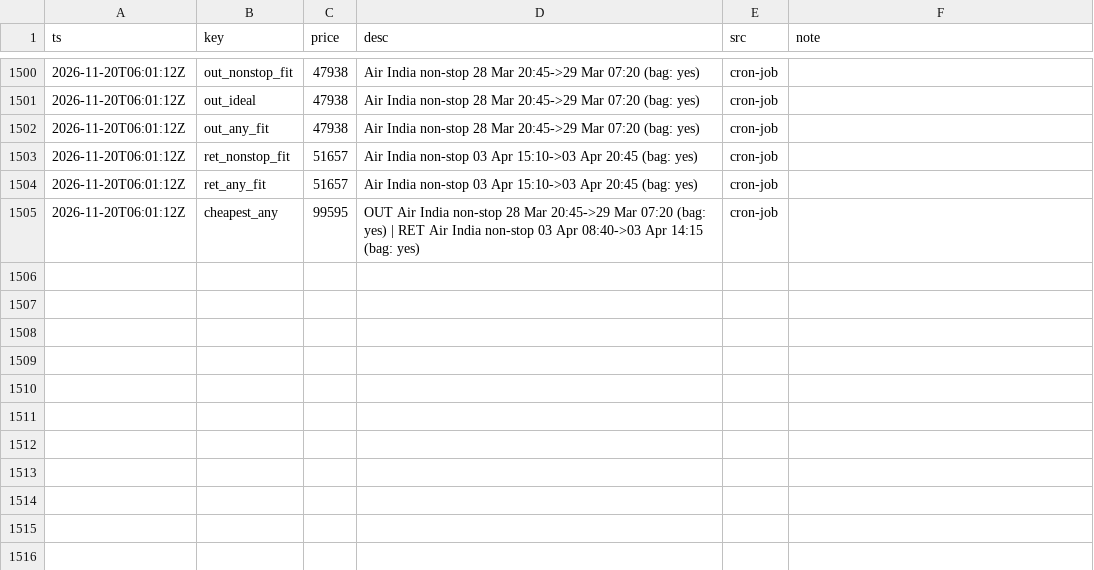
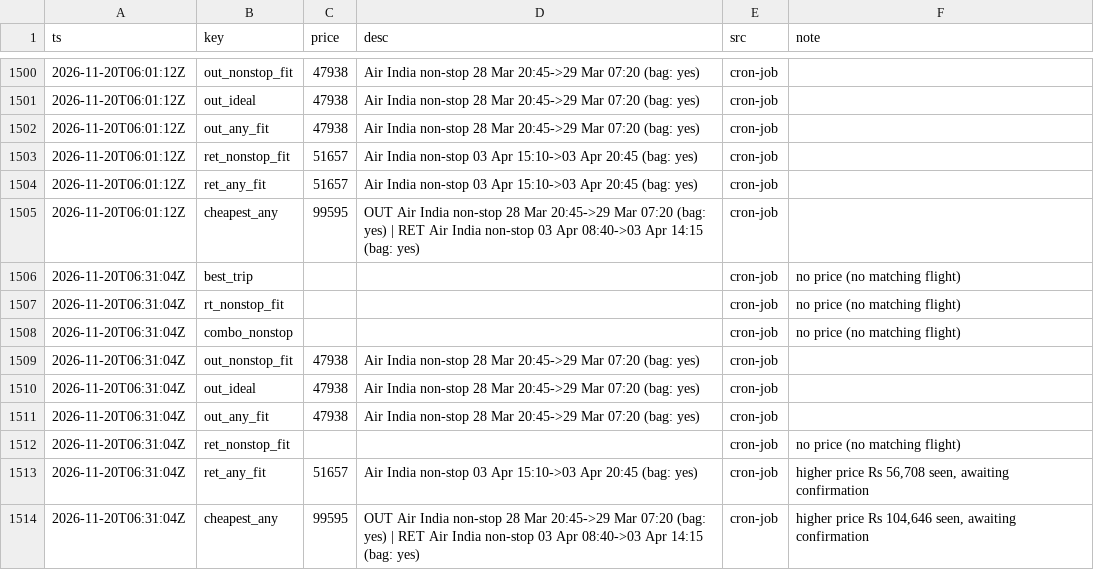
Before and after one commit to CrytecFusion101/flight-price-tracker, a CSV file: data/series.csv, drawn as a sheet; only a part is shown, gaps mark what is left out; the diff names each change by its address in the sheet, - before the commit and + after, or states it on an @@ line.

```diff
--- a/data/series.csv
+++ b/data/series.csv
+row 1506: 2026-11-20T06:31:04Z | best_trip |  |  | cron-job | no price (no matching flight)
+row 1507: 2026-11-20T06:31:04Z | rt_nonstop_fit |  |  | cron-job | no price (no matching flight)
+row 1508: 2026-11-20T06:31:04Z | combo_nonstop |  |  | cron-job | no price (no matching flight)
+row 1509: 2026-11-20T06:31:04Z | out_nonstop_fit | 47938 | Air India non-stop 28 Mar 20:45->29 Mar 07:20 (bag: yes) | cron-job
+row 1510: 2026-11-20T06:31:04Z | out_ideal | 47938 | Air India non-stop 28 Mar 20:45->29 Mar 07:20 (bag: yes) | cron-job
+row 1511: 2026-11-20T06:31:04Z | out_any_fit | 47938 | Air India non-stop 28 Mar 20:45->29 Mar 07:20 (bag: yes) | cron-job
+row 1512: 2026-11-20T06:31:04Z | ret_nonstop_fit |  |  | cron-job | no price (no matching flight)
+row 1513: 2026-11-20T06:31:04Z | ret_any_fit | 51657 | Air India non-stop 03 Apr 15:10->03 Apr 20:45 (bag: yes) | cron-job | higher price Rs 56,708 seen, awaiting confirmation
+row 1514: 2026-11-20T06:31:04Z | cheapest_any | 99595 | OUT Air India non-stop 28 Mar 20:45->29 Mar 07:20 (bag: yes) | RET Air India non-stop 03 Apr 08:40->03 Apr 14:15 (bag: yes) | cron-job | higher price Rs 104,646 seen, awaiting confirmation
```
Also changed, not shown: data/observations/2026-11.csv, data/runs.csv, 2 other files.
